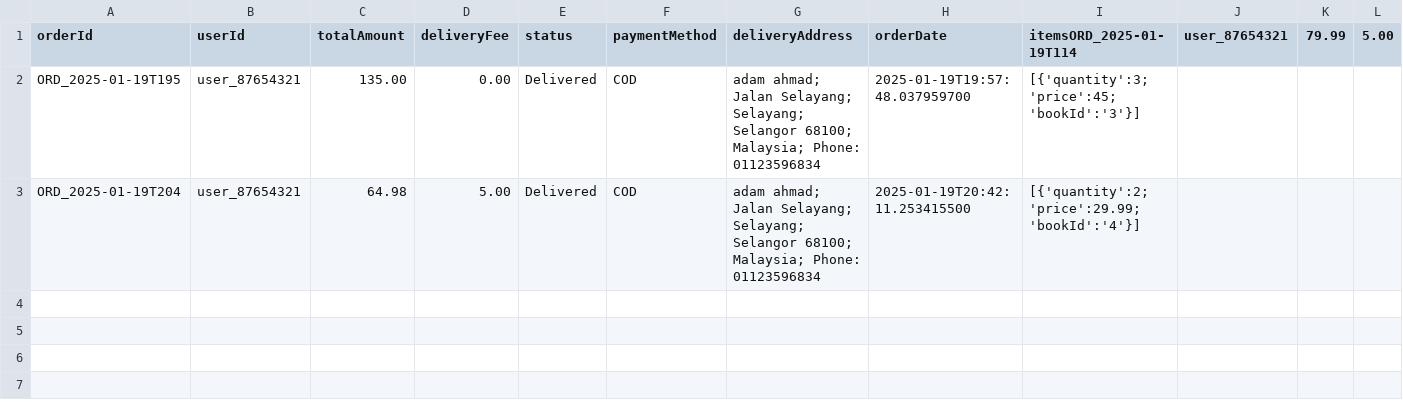
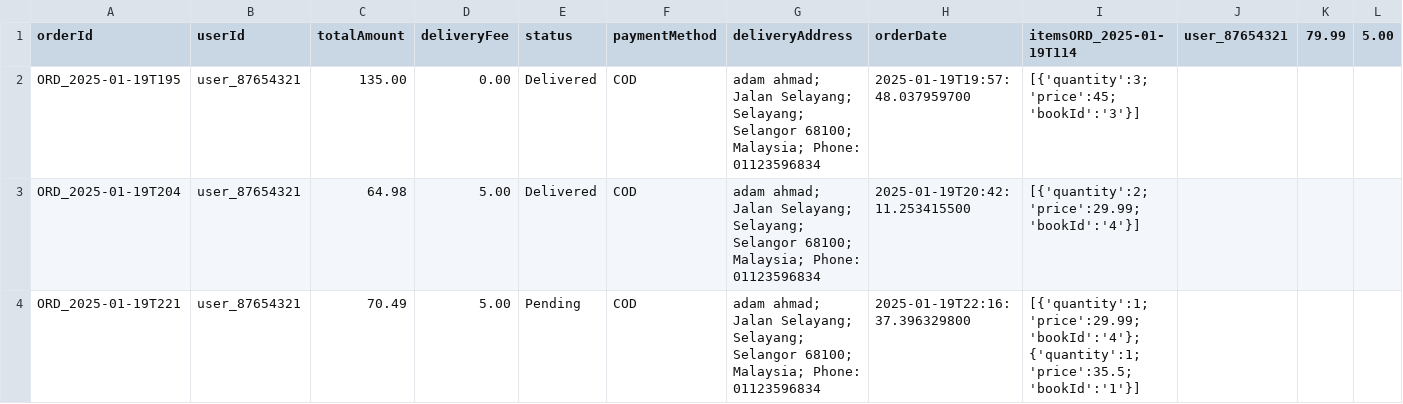
Before and after one commit to Damoshh/BookShop, a CSV file: orders.csv, drawn as a sheet; only a part is shown; rows hold the shown columns only; the diff names each change by its address in the sheet, - before the commit and + after, or states it on an @@ line.

```diff
--- a/orders.csv
+++ b/orders.csv
+row 4: ORD_2025-01-19T221 | user_87654321 | 70.49 | 5.00 | Pending | COD | adam ahmad; Jalan Selayang; Selayang; Selangor 68100; Malaysia; Phone: 01123596834 | 2025-01-19T22:16:37.396329800 | [{'quantity':1;'price':29.99;'bookId':'4'};{'quantity':1;'price':35.5;'bookId':'1'}]
```
Also changed, not shown: 1 other file.
